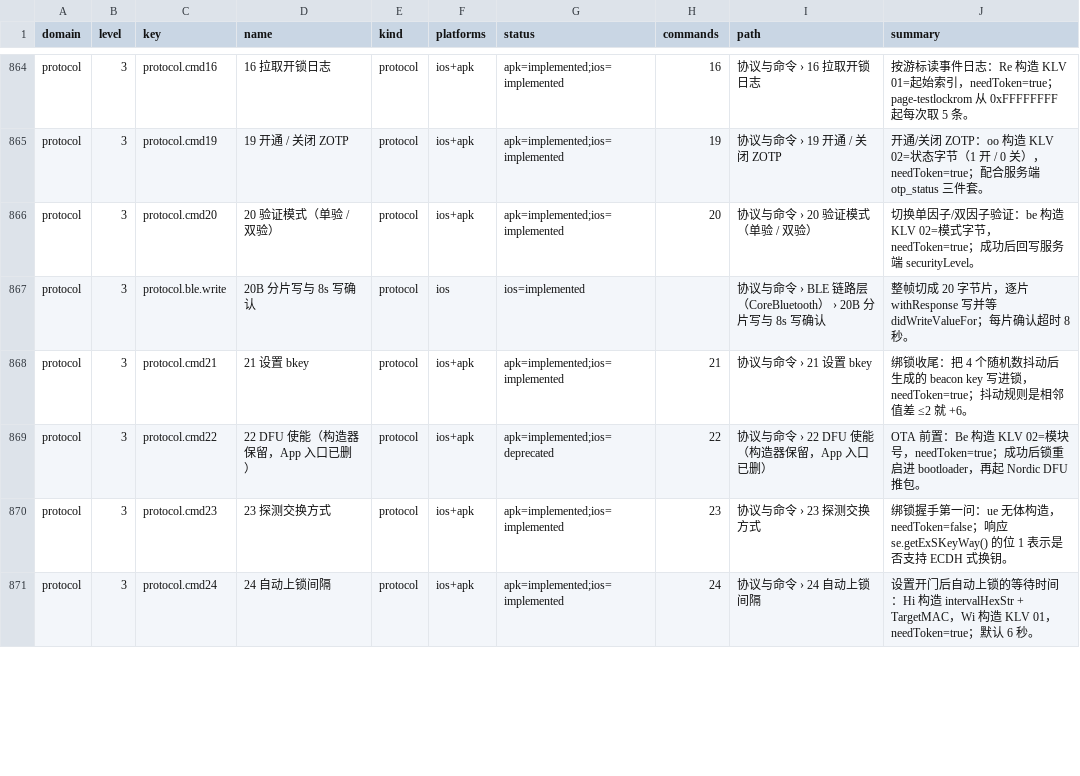
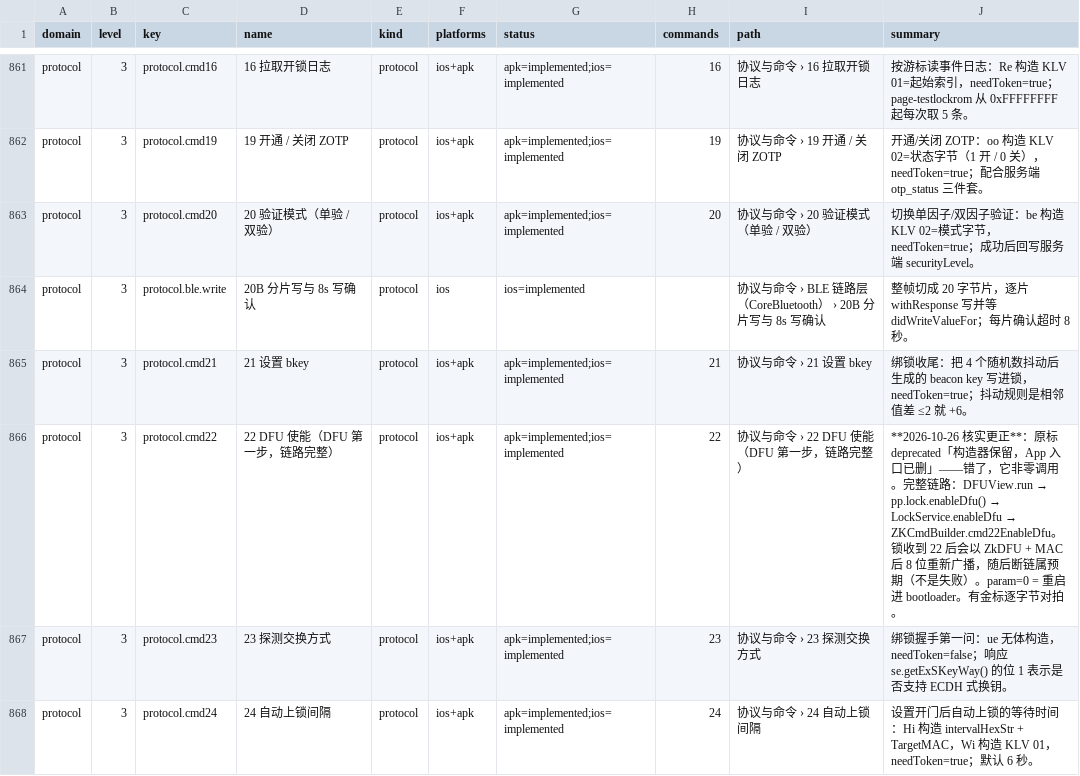
Before and after one commit to monsm/ios-app, a CSV file: docs/feature-web/功能点清单.csv, drawn as a sheet; only a part is shown, gaps mark what is left out; addresses are those after the commit; the diff covers the shown part only; the diff names each change by its address in the sheet, - before the commit and + after, or states it on an @@ line.

```diff
--- a/docs/feature-web/功能点清单.csv
+++ b/docs/feature-web/功能点清单.csv
-D866 (name): 22 DFU 使能（构造器保留，App 入口已删）
+D866 (name): 22 DFU 使能（DFU 第一步，链路完整）
-G866 (status): apk=implemented;ios=deprecated
+G866 (status): apk=implemented;ios=implemented
-I866 (path): 协议与命令 › 22 DFU 使能（构造器保留，App 入口已删）
+I866 (path): 协议与命令 › 22 DFU 使能（DFU 第一步，链路完整）
@@ J866 (summary): OTA 前置：Be 构造 KLV 02=模块号，needToken=true；成功后锁重启进 bootloader，再起 Nordic DFU 推包。 → **2026-10-26 核实更正**：原标 deprecated「构造器保留，App 入口已删」——错了，它非零调用。完整链路：DFUView.run → pp.lock.enableDfu() → LockService.enableDfu → ZKCmdBuilder.cmd22EnableDfu。锁收到 22 后会以 ZkDFU + MAC 后 8 位重新广播，随后断链属预期（不是失败）。param=0 = 重启进 bootloader。有金标逐字节对拍。 @@
```
Also changed, not shown: 4 removed rows and 33 edited cells elsewhere in this file, 10 other files.
